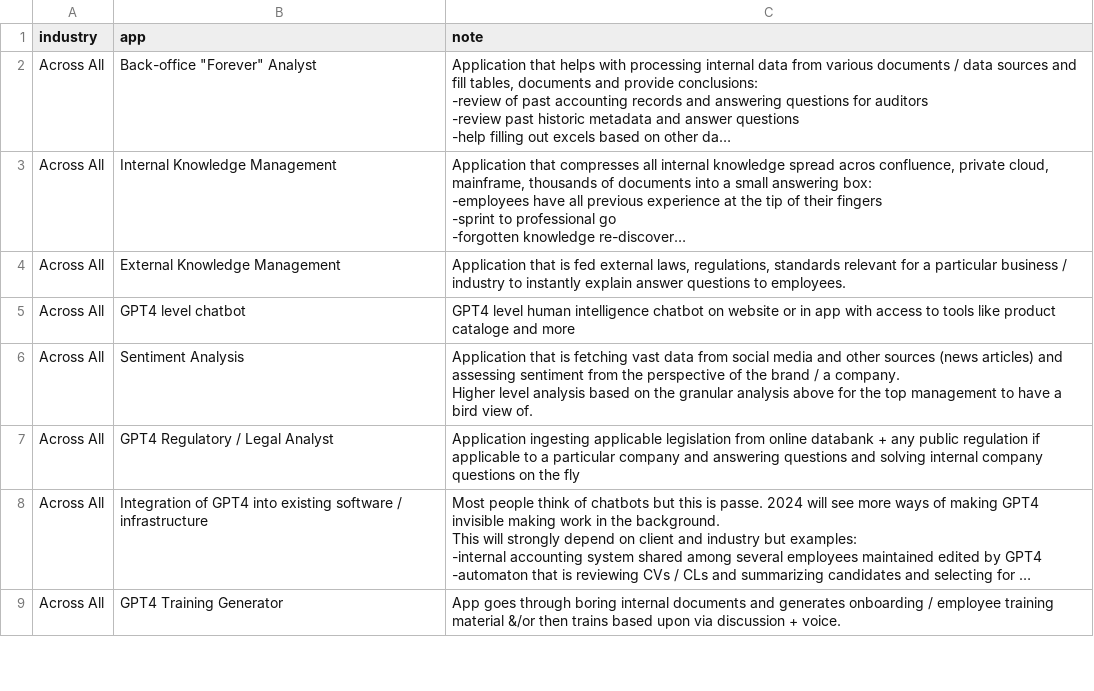
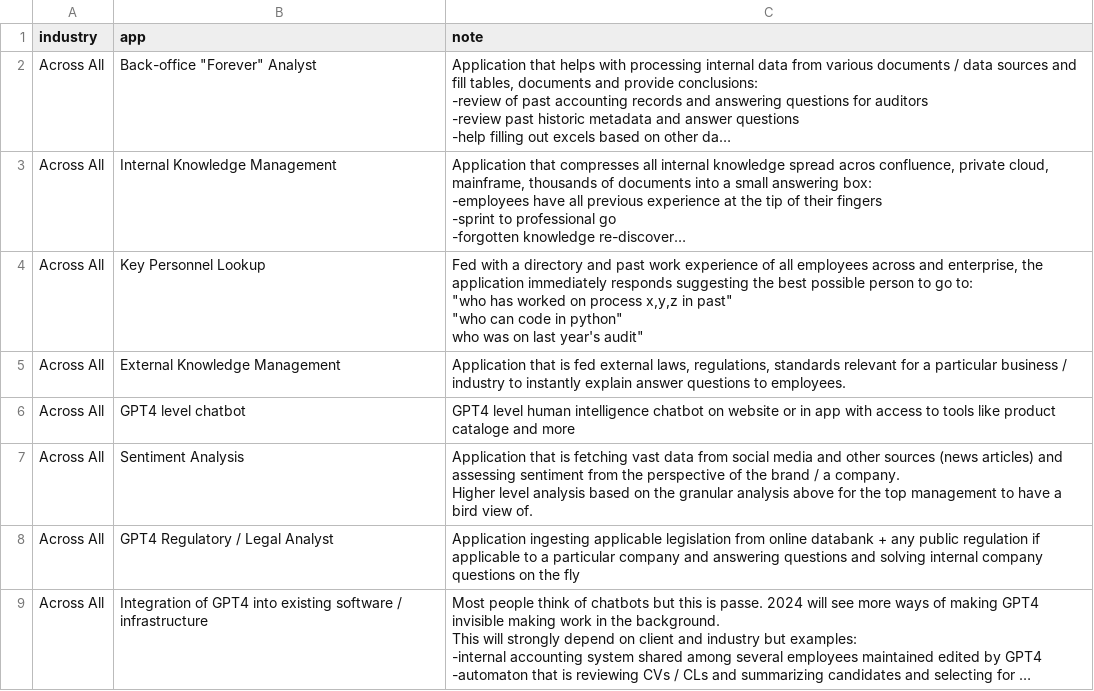
Before and after one commit to GSequist/dynamic_table, a CSV file: table.csv, drawn as a sheet; only a part is shown; the shorter side is filled out with more unchanged rows; long unchanged cells end in …; ↵ is a line break in a cell; the diff names each change by its address in the sheet, - before the commit and + after, or states it on an @@ line.

Commit message:
new_data_table

```diff
--- a/table.csv
+++ b/table.csv
+row 4: Across All | Key Personnel Lookup | Fed with a directory and past work experience of all employees across and enterprise, the application immediately responds suggesting the best possible person to go to: ↵ "who has worked on process x,y,z in past" ↵ "who can code in python" ↵ who was on last year's audit"
```
